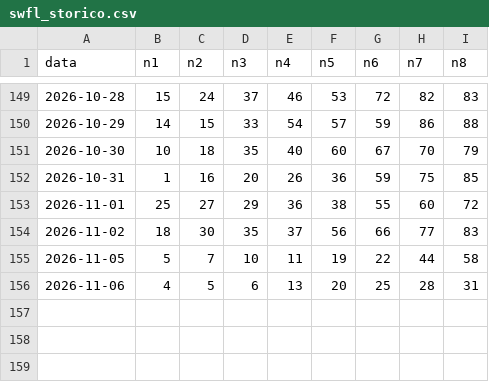
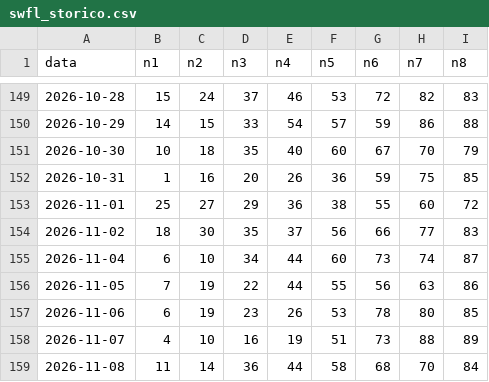
Before and after one commit to Francis490/omega-lottery-engine, a CSV file: swfl_storico.csv, drawn as a sheet; only a part is shown, gaps mark what is left out.

Commit message:
Update swfl_storico.csv with new data entries

```diff
--- a/swfl_storico.csv
+++ b/swfl_storico.csv
@@ -154,3 +154,6 @@ data;n1;n2;n3;n4;n5;n6;n7;n8
 2026-11-02;18;30;35;37;56;66;77;83
-2026-11-05;5;7;10;11;19;22;44;58
-2026-11-06;4;5;6;13;20;25;28;31
+2026-11-04;6;10;34;44;60;73;74;87
+2026-11-05;7;19;22;44;55;56;63;86
+2026-11-06;6;19;23;26;53;78;80;85
+2026-11-07;4;10;16;19;51;73;88;89
+2026-11-08;11;14;36;44;58;68;70;84
```
